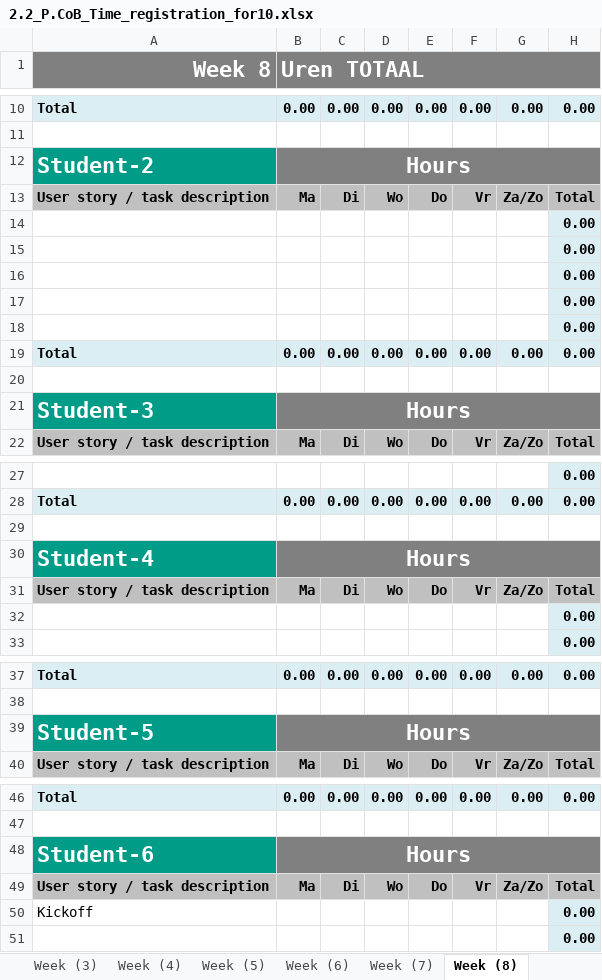
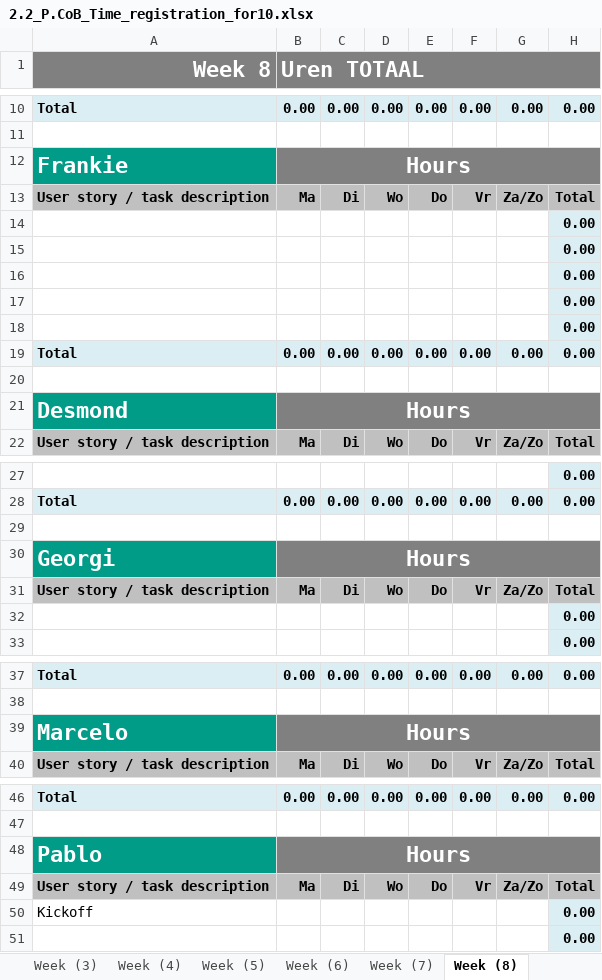
Before and after one commit to georgistoychev003/ReturnManagementSystem, an Excel workbook: 2.2_P.CoB_Time_registration_for10.xlsx, sheet Week (8), drawn as a sheet; only a part is shown, gaps mark what is left out; values as stored, in another font and other column widths than the file's, no borders; the diff covers the shown part only; the diff names each change by its address in the sheet, - before the commit and + after, or states it on an @@ line.

```diff
--- a/2.2_P.CoB_Time_registration_for10.xlsx (sheet Week (8))
+++ b/2.2_P.CoB_Time_registration_for10.xlsx (sheet Week (8))
-A12 (Week 8): Student-2
+A12 (Week 8): Frankie
-A21 (Week 8): Student-3
+A21 (Week 8): Desmond
-A30 (Week 8): Student-4
+A30 (Week 8): Georgi
-A39 (Week 8): Student-5
+A39 (Week 8): Marcelo
-A48 (Week 8): Student-6
+A48 (Week 8): Pablo
```
Also changed, not shown: 1 edited cell elsewhere in this sheet, sheet Week (2), sheet Week (1), sheet Week (3), sheet Week (5), sheet Week (4), sheet Week (6), 2 more sheets, formulas that keep their value, charts or pictures.
